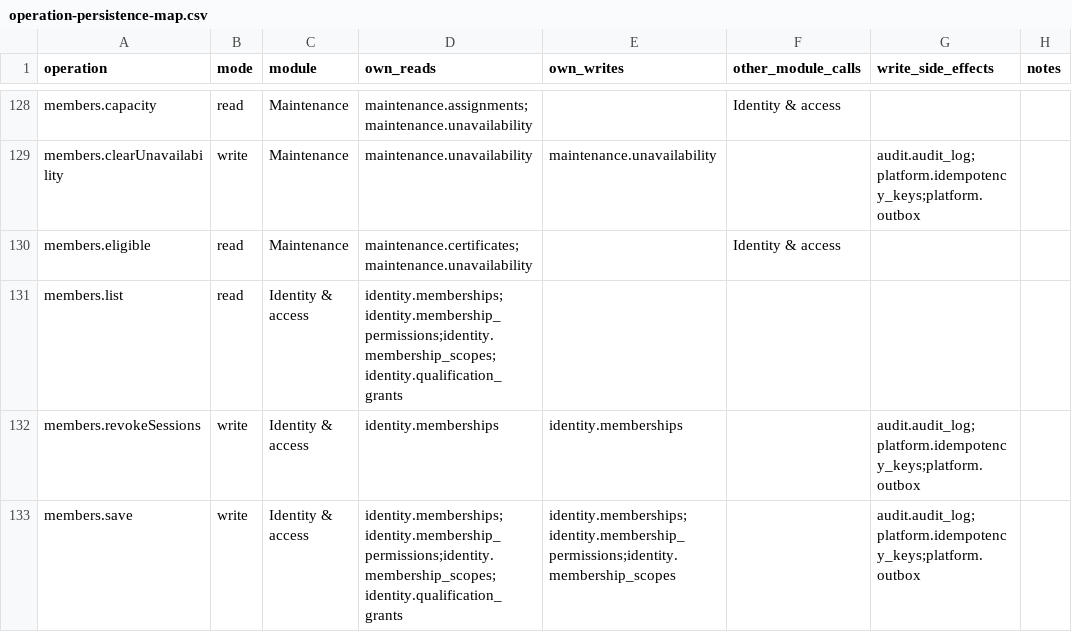
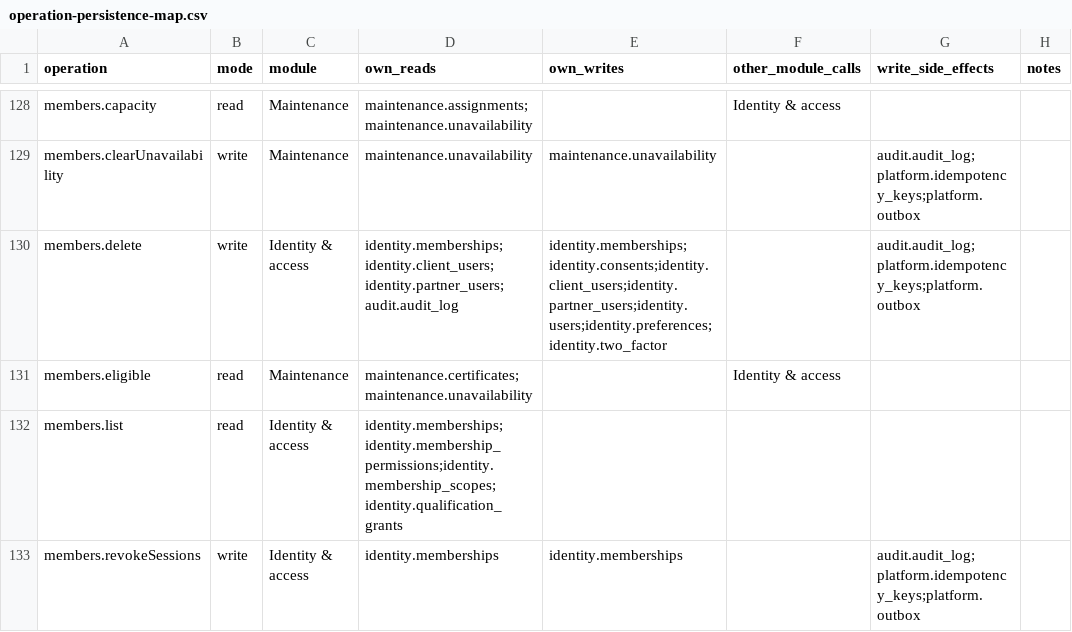
Before and after one commit to Aquarius0715/AC-Project, a CSV file: docs/02-design/operation-persistence-map.csv, drawn as a sheet; only a part is shown, gaps mark what is left out; the shorter side is filled out with more unchanged rows; the diff names each change by its address in the sheet, - before the commit and + after, or states it on an @@ line.

```diff
--- a/docs/02-design/operation-persistence-map.csv
+++ b/docs/02-design/operation-persistence-map.csv
+row 130: members.delete | write | Identity & access | identity.memberships;identity.client_users;identity.partner_users;audit.audit_log | identity.memberships;identity.consents;identity.client_users;identity.partner_users;identity.users;identity.preferences;identity.two_factor |  | audit.audit_log;platform.idempotency_keys;platform.outbox
```
Also changed, not shown: docs/02-design/operation-catalog.csv, docs/02-design/write-version-catalog.csv, 41 other files.
